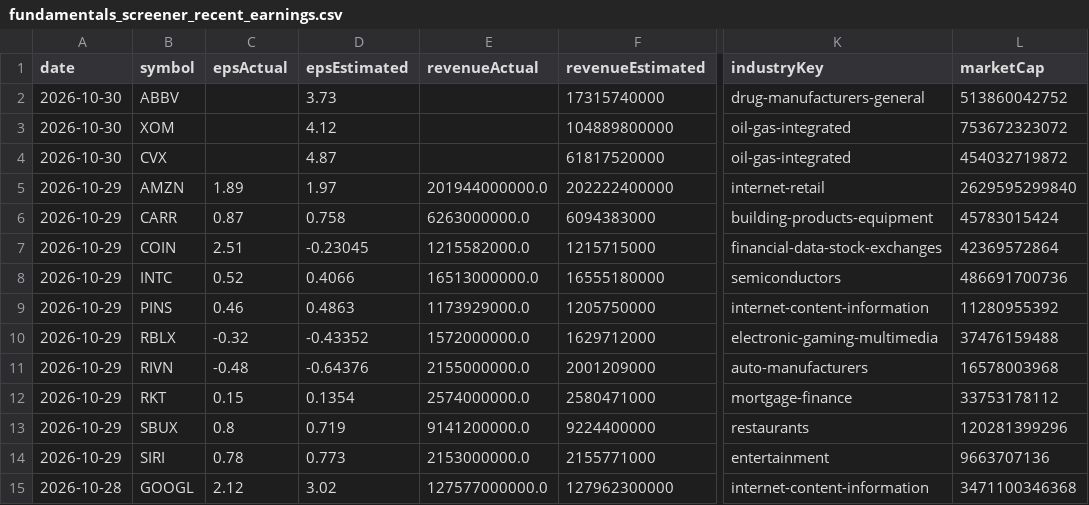
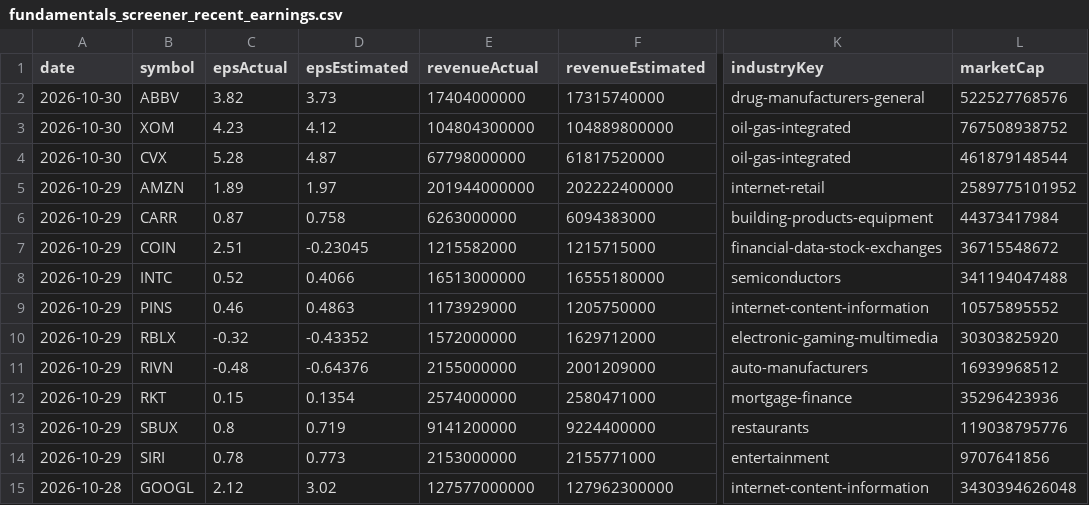
Before and after one commit to fishinmn/stock_screener, a CSV file: data/fundamentals_screener_recent_earnings.csv, drawn as a sheet; only a part is shown, gaps mark what is left out; the diff covers the shown part only; the diff names each change by its address in the sheet, - before the commit and + after, or states it on an @@ line.

```diff
--- a/data/fundamentals_screener_recent_earnings.csv
+++ b/data/fundamentals_screener_recent_earnings.csv
-C2 (epsActual): (empty)
+C2 (epsActual): 3.82
-E2 (revenueActual): (empty)
+E2 (revenueActual): 17404000000
-L2 (marketCap): 513860042752
+L2 (marketCap): 522527768576
-C3 (epsActual): (empty)
+C3 (epsActual): 4.23
-E3 (revenueActual): (empty)
+E3 (revenueActual): 104804300000
-L3 (marketCap): 753672323072
+L3 (marketCap): 767508938752
-C4 (epsActual): (empty)
+C4 (epsActual): 5.28
-E4 (revenueActual): (empty)
+E4 (revenueActual): 67798000000
-L4 (marketCap): 454032719872
+L4 (marketCap): 461879148544
-E5 (revenueActual): 201944000000.0
+E5 (revenueActual): 201944000000
-L5 (marketCap): 2629595299840
+L5 (marketCap): 2589775101952
-E6 (revenueActual): 6263000000.0
+E6 (revenueActual): 6263000000
-L6 (marketCap): 45783015424
+L6 (marketCap): 44373417984
-E7 (revenueActual): 1215582000.0
+E7 (revenueActual): 1215582000
-L7 (marketCap): 42369572864
+L7 (marketCap): 36715548672
-E8 (revenueActual): 16513000000.0
+E8 (revenueActual): 16513000000
-L8 (marketCap): 486691700736
+L8 (marketCap): 341194047488
-E9 (revenueActual): 1173929000.0
+E9 (revenueActual): 1173929000
-L9 (marketCap): 11280955392
+L9 (marketCap): 10575895552
-E10 (revenueActual): 1572000000.0
+E10 (revenueActual): 1572000000
-L10 (marketCap): 37476159488
+L10 (marketCap): 30303825920
-E11 (revenueActual): 2155000000.0
+E11 (revenueActual): 2155000000
-L11 (marketCap): 16578003968
+L11 (marketCap): 16939968512
-E12 (revenueActual): 2574000000.0
+E12 (revenueActual): 2574000000
-L12 (marketCap): 33753178112
+L12 (marketCap): 35296423936
-E13 (revenueActual): 9141200000.0
+E13 (revenueActual): 9141200000
-L13 (marketCap): 120281399296
+L13 (marketCap): 119038795776
-E14 (revenueActual): 2153000000.0
+E14 (revenueActual): 2153000000
-L14 (marketCap): 9663707136
+L14 (marketCap): 9707641856
-E15 (revenueActual): 127577000000.0
+E15 (revenueActual): 127577000000
-L15 (marketCap): 3471100346368
+L15 (marketCap): 3430394626048
```
Also changed, not shown: 46 edited cells elsewhere in this file, data/recent_earnings.csv, data/recent_earnings_data.csv, 9 other files.
